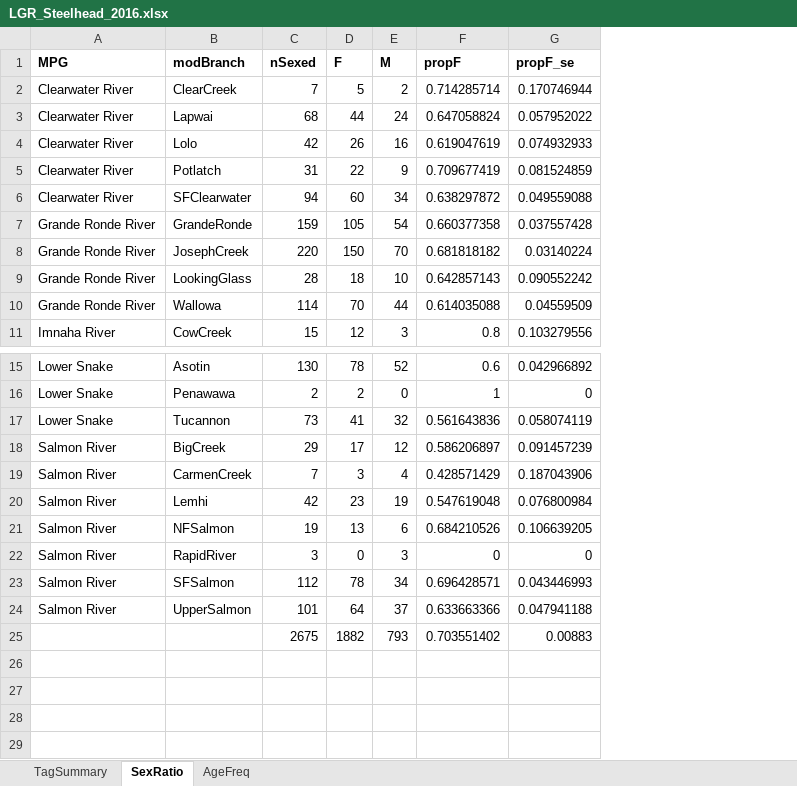
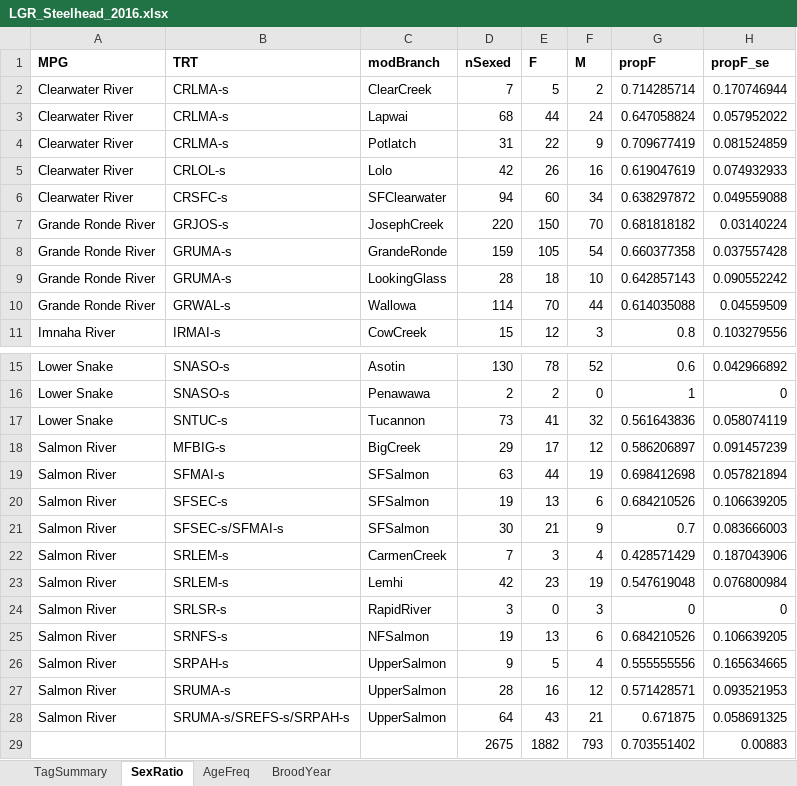
Before and after one commit to ryankinzer/SnakeBasinFishStatus, an Excel workbook: data/output/tagSummaries/LGR_Steelhead_2016.xlsx, sheet SexRatio, drawn as a sheet; only a part is shown, gaps mark what is left out; values as stored, in another font and other column widths than the file's, no borders; removed rows and columns are numbered as before the commit, all else as after; the diff names each change by its address in the sheet, - before the commit and + after, or states it on an @@ line.

```diff
--- a/data/output/tagSummaries/LGR_Steelhead_2016.xlsx (sheet SexRatio)
+++ b/data/output/tagSummaries/LGR_Steelhead_2016.xlsx (sheet SexRatio)
+sheet tab: BroodYear
+column B (TRT), rows 2-3: CRLMA-s | CRLMA-s; rows 5-6: CRLOL-s | CRSFC-s; rows 8-11: GRUMA-s | GRUMA-s | GRWAL-s | IRMAI-s; rows 15-18: SNASO-s | SNASO-s | SNTUC-s | MFBIG-s; rows 22-23: SRLEM-s | SRLEM-s; row 25: SRNFS-s
@@ row 5 moved to row 4: Clearwater River @@
@@ row 8 moved to row 7: Grande Ronde River @@
+row 19: Salmon River | SFMAI-s | SFSalmon | 63 | 44 | 19 | 0.698412698 | 0.057821894
+row 20: Salmon River | SFSEC-s | SFSalmon | 19 | 13 | 6 | 0.684210526 | 0.106639205
+row 21: Salmon River | SFSEC-s/SFMAI-s | SFSalmon | 30 | 21 | 9 | 0.7 | 0.083666003
@@ row 22 moved to row 24: Salmon River @@
-row 23: Salmon River | SFSalmon | 112 | 78 | 34 | 0.696428571 | 0.043446993
-row 24: Salmon River | UpperSalmon | 101 | 64 | 37 | 0.633663366 | 0.047941188
+row 26: Salmon River | SRPAH-s | UpperSalmon | 9 | 5 | 4 | 0.555555556 | 0.165634665
+row 27: Salmon River | SRUMA-s | UpperSalmon | 28 | 16 | 12 | 0.571428571 | 0.093521953
+row 28: Salmon River | SRUMA-s/SREFS-s/SRPAH-s | UpperSalmon | 64 | 43 | 21 | 0.671875 | 0.058691325
```
Also changed, not shown: sheet AgeFreq, sheet TagSummary, data/output/tagSummaries/LGR_Steelhead_2011.xlsx, data/output/tagSummaries/LGR_Steelhead_2012.xlsx, 7 other files.
